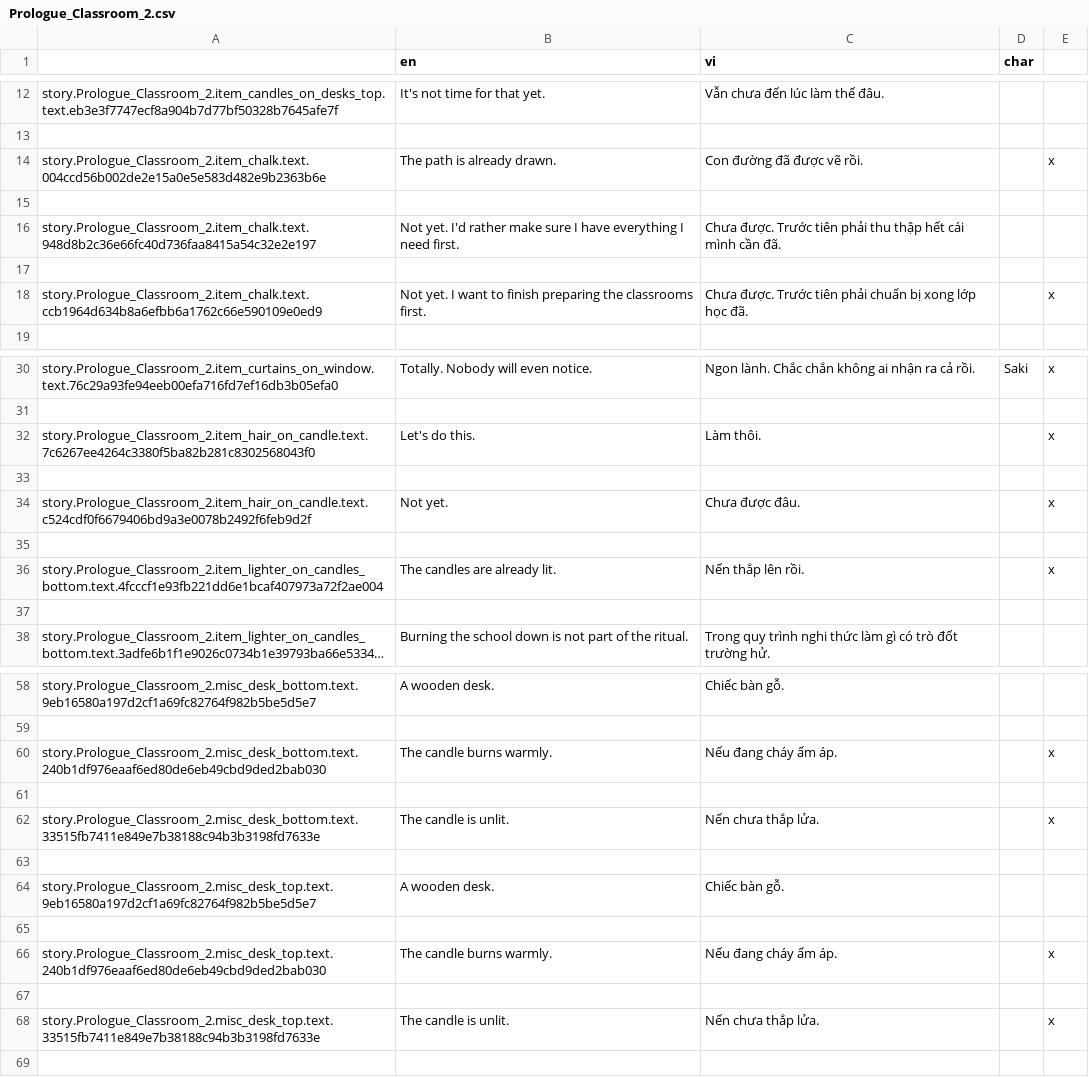
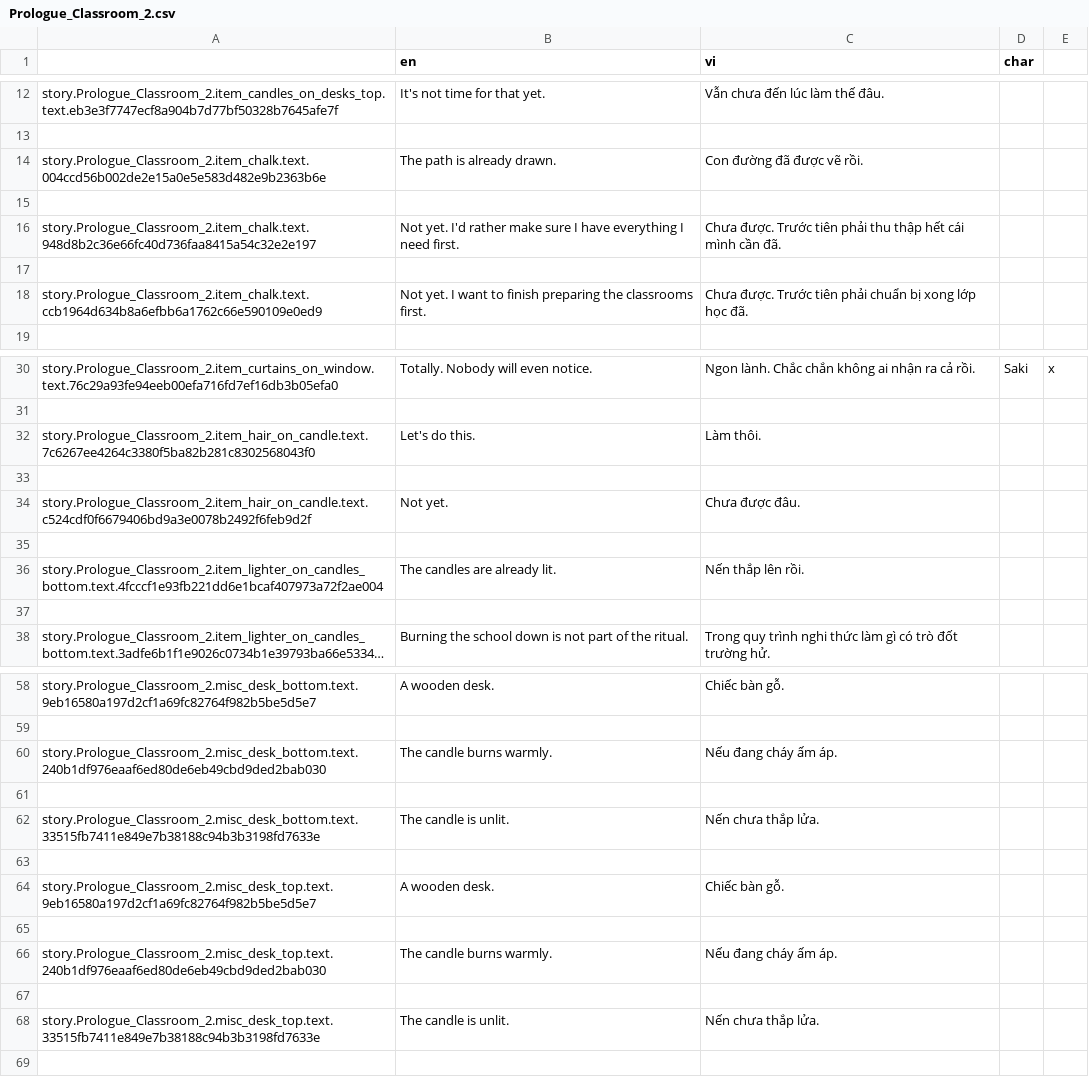
Before and after one commit to Meigyoku-Thmn/Project-Kat-Vietnamese-Translation, a CSV file: package/definitions/captions/vi/Prologue_Classroom_2.csv, drawn as a sheet; only a part is shown, gaps mark what is left out; long unchanged cells end in …; the diff covers the shown part only.

```diff
--- a/package/definitions/captions/vi/Prologue_Classroom_2.csv
+++ b/package/definitions/captions/vi/Prologue_Classroom_2.csv
@@ -13,3 +13,3 @@ story.Prologue_Classroom_2.item_candles_on_desks_top.text.eb3e3f7747ecf8a904b7d7
 ,,,,
-story.Prologue_Classroom_2.item_chalk.text.004ccd56b002de2e15a0e5e583d482e9b2363b6e,The path is already drawn.,Con đường đã được vẽ rồi.,,x
+story.Prologue_Classroom_2.item_chalk.text.004ccd56b002de2e15a0e5e583d482e9b2363b6e,The path is already drawn.,Con đường đã được vẽ rồi.,,
 ,,,,
@@ -17,3 +17,3 @@ story.Prologue_Classroom_2.item_chalk.text.948d8b2c36e66fc40d736faa8415a54c32e2e
 ,,,,
-story.Prologue_Classroom_2.item_chalk.text.ccb1964d634b8a6efbb6a1762c66e590109e0ed9,Not yet. I want to finish preparing the classrooms first.,Chưa được. Trước tiên phải chuẩn bị xong lớp học đã.,,x
+story.Prologue_Classroom_2.item_chalk.text.ccb1964d634b8a6efbb6a1762c66e590109e0ed9,Not yet. I want to finish preparing the classrooms first.,Chưa được. Trước tiên phải chuẩn bị xong lớp học đã.,,
 ,,,,
@@ -31,7 +31,7 @@ story.Prologue_Classroom_2.item_curtains_on_window.text.76c29a93fe94eeb00efa716f
 ,,,,
-story.Prologue_Classroom_2.item_hair_on_candle.text.7c6267ee4264c3380f5ba82b281c8302568043f0,Let's do this.,Làm thôi.,,x
+story.Prologue_Classroom_2.item_hair_on_candle.text.7c6267ee4264c3380f5ba82b281c8302568043f0,Let's do this.,Làm thôi.,,
 ,,,,
-story.Prologue_Classroom_2.item_hair_on_candle.text.c524cdf0f6679406bd9a3e0078b2492f6feb9d2f,Not yet.,Chưa được đâu.,,x
+story.Prologue_Classroom_2.item_hair_on_candle.text.c524cdf0f6679406bd9a3e0078b2492f6feb9d2f,Not yet.,Chưa được đâu.,,
 ,,,,
-story.Prologue_Classroom_2.item_lighter_on_candles_bottom.text.4fcccf1e93fb221dd6e1bcaf407973a72f2ae004,The candles are already lit.,Nến thắp lên rồi.,,x
+story.Prologue_Classroom_2.item_lighter_on_candles_bottom.text.4fcccf1e93fb221dd6e1bcaf407973a72f2ae004,The candles are already lit.,Nến thắp lên rồi.,,
 ,,,,
@@ -59,5 +59,5 @@ story.Prologue_Classroom_2.misc_desk_bottom.text.9eb16580a197d2cf1a69fc82764f982
 ,,,,
-story.Prologue_Classroom_2.misc_desk_bottom.text.240b1df976eaaf6ed80de6eb49cbd9ded2bab030,The candle burns warmly.,Nếu đang cháy ấm áp.,,x
+story.Prologue_Classroom_2.misc_desk_bottom.text.240b1df976eaaf6ed80de6eb49cbd9ded2bab030,The candle burns warmly.,Nếu đang cháy ấm áp.,,
 ,,,,
-story.Prologue_Classroom_2.misc_desk_bottom.text.33515fb7411e849e7b38188c94b3b3198fd7633e,The candle is unlit.,Nến chưa thắp lửa.,,x
+story.Prologue_Classroom_2.misc_desk_bottom.text.33515fb7411e849e7b38188c94b3b3198fd7633e,The candle is unlit.,Nến chưa thắp lửa.,,
 ,,,,
@@ -65,5 +65,5 @@ story.Prologue_Classroom_2.misc_desk_top.text.9eb16580a197d2cf1a69fc82764f982b5b
 ,,,,
-story.Prologue_Classroom_2.misc_desk_top.text.240b1df976eaaf6ed80de6eb49cbd9ded2bab030,The candle burns warmly.,Nếu đang cháy ấm áp.,,x
+story.Prologue_Classroom_2.misc_desk_top.text.240b1df976eaaf6ed80de6eb49cbd9ded2bab030,The candle burns warmly.,Nếu đang cháy ấm áp.,,
 ,,,,
-story.Prologue_Classroom_2.misc_desk_top.text.33515fb7411e849e7b38188c94b3b3198fd7633e,The candle is unlit.,Nến chưa thắp lửa.,,x
+story.Prologue_Classroom_2.misc_desk_top.text.33515fb7411e849e7b38188c94b3b3198fd7633e,The candle is unlit.,Nến chưa thắp lửa.,,
 ,,,,
```
Also changed, not shown: 1 edited cell elsewhere in this file, package/definitions/captions/vi/Global.csv, package/definitions/captions/vi/Prologue_Club_Occult.csv, 5 other files.
